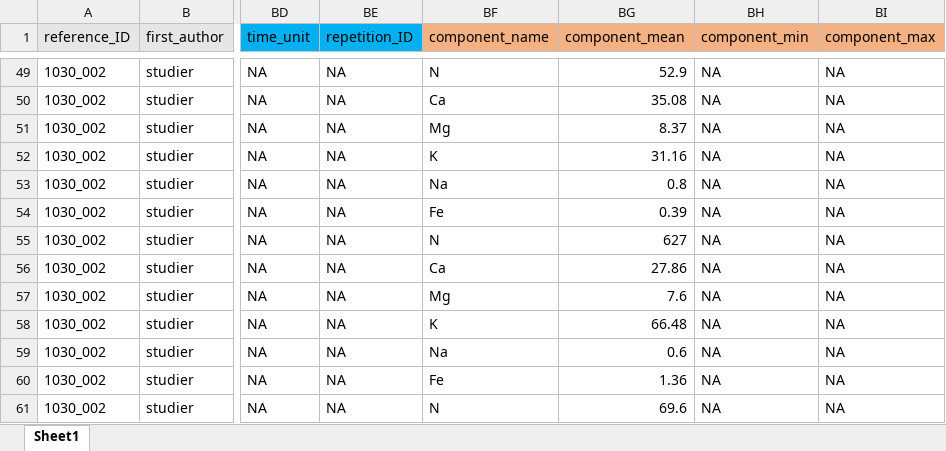
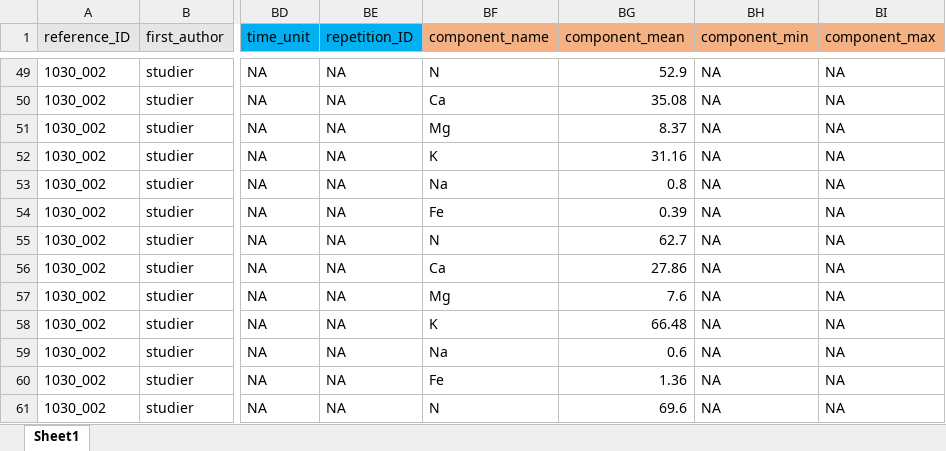
Before and after one commit to samuelcharberet/data_synthesis, an Excel workbook: 1_data/1_data_nutrients/1_data_literature/1_data/1030_002_studier_1994_bats_traits/1030_002_studier_1994.xlsx, sheet Sheet1, drawn as a sheet; only a part is shown, gaps mark what is left out; values as stored, in another font and other column widths than the file's, no borders; the diff names each change by its address in the sheet, - before the commit and + after, or states it on an @@ line.

```diff
--- a/1_data/1_data_nutrients/1_data_literature/1_data/1030_002_studier_1994_bats_traits/1030_002_studier_1994.xlsx (sheet Sheet1)
+++ b/1_data/1_data_nutrients/1_data_literature/1_data/1030_002_studier_1994_bats_traits/1030_002_studier_1994.xlsx (sheet Sheet1)
-BG55 (component_mean): 627
+BG55 (component_mean): 62.7
```
Also changed, not shown: 45 other files.
